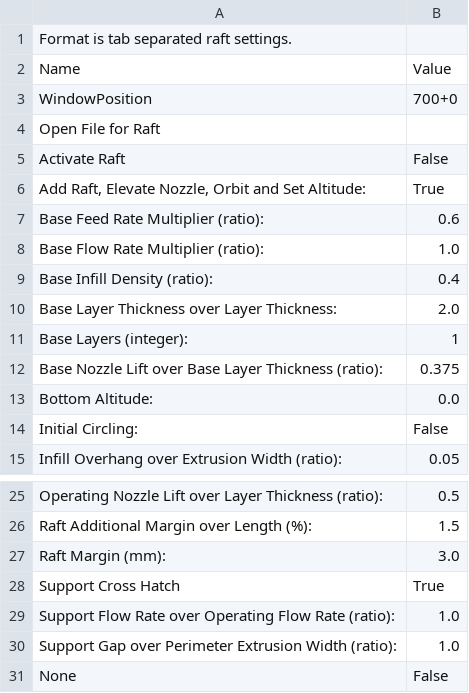
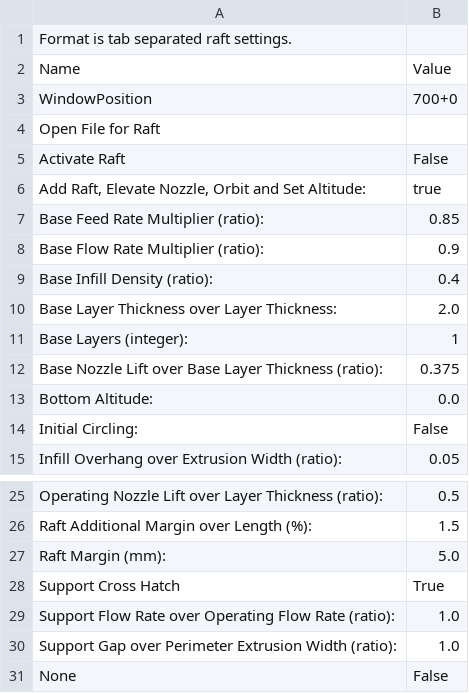
Before and after one commit to dovadi/skeinforge_darwin_abs_profile, a CSV file: profiles/extrusion/Ultimaker-ABS/raft.csv, drawn as a sheet; only a part is shown, gaps mark what is left out.

```diff
--- a/profiles/extrusion/Ultimaker-ABS/raft.csv
+++ b/profiles/extrusion/Ultimaker-ABS/raft.csv
@@ -5,5 +5,5 @@ Open File for Raft
 Activate Raft	False
-Add Raft, Elevate Nozzle, Orbit and Set Altitude:	True
-Base Feed Rate Multiplier (ratio):	0.6
-Base Flow Rate Multiplier (ratio):	1.0
+Add Raft, Elevate Nozzle, Orbit and Set Altitude:	true
+Base Feed Rate Multiplier (ratio):	0.85
+Base Flow Rate Multiplier (ratio):	0.9
 Base Infill Density (ratio):	0.4
@@ -26,3 +26,3 @@ Operating Nozzle Lift over Layer Thickness (ratio):	0.5
 Raft Additional Margin over Length (%):	1.5
-Raft Margin (mm):	3.0
+Raft Margin (mm):	5.0
 Support Cross Hatch	True
```
Also changed, not shown: profiles/extrusion/Ultimaker-ABS/speed.csv, profiles/extrusion/Ultimaker-ABS/temperature.csv.
